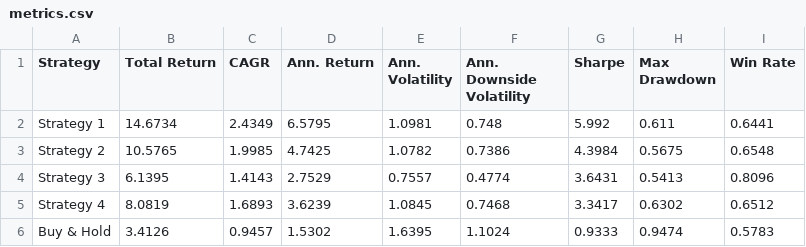
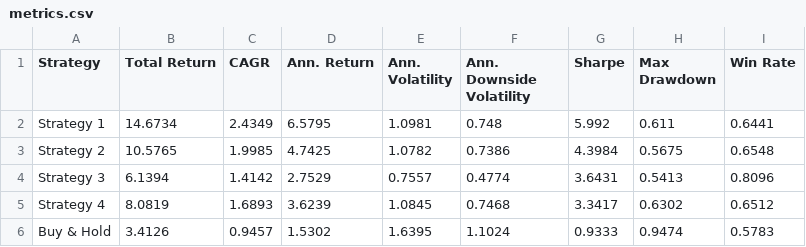
Before and after one commit to dof-studio/SPYDL1D, a CSV file: metrics.csv, drawn as a sheet.

```diff
--- a/metrics.csv
+++ b/metrics.csv
@@ -3,3 +3,3 @@ Strategy 1,14.6734,2.4349,6.5795,1.0981,0.748,5.992,0.611,0.6441
 Strategy 2,10.5765,1.9985,4.7425,1.0782,0.7386,4.3984,0.5675,0.6548
-Strategy 3,6.1395,1.4143,2.7529,0.7557,0.4774,3.6431,0.5413,0.8096
+Strategy 3,6.1394,1.4142,2.7529,0.7557,0.4774,3.6431,0.5413,0.8096
 Strategy 4,8.0819,1.6893,3.6239,1.0845,0.7468,3.3417,0.6302,0.6512
```
Also changed, not shown: 1 other file.
